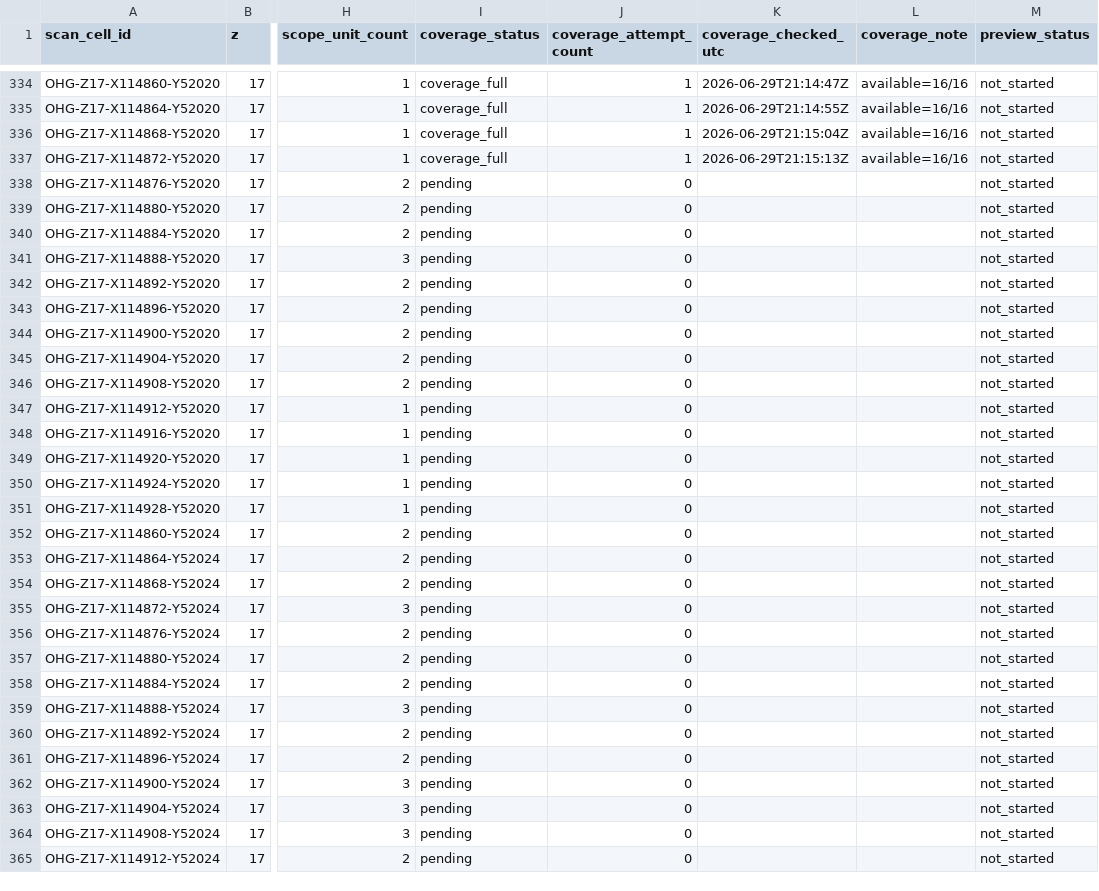
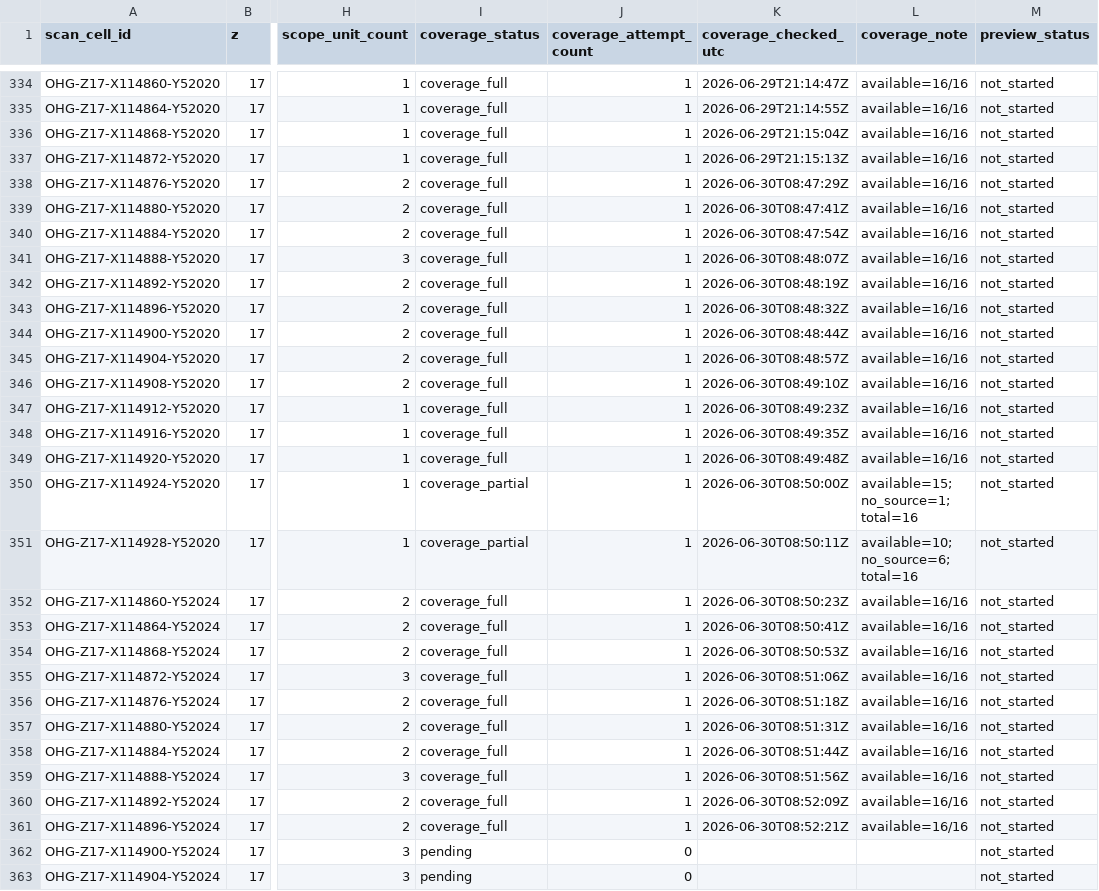
Before and after one commit to zr9y6bfmn9-star/ssm-historical-airphoto, a CSV file: data/ohg/control/OHG_cell_coverage_ledger_z17_v2.csv, drawn as a sheet; only a part is shown, gaps mark what is left out; the shorter side is filled out with more unchanged rows; the diff names each change by its address in the sheet, - before the commit and + after, or states it on an @@ line.

Commit message:
ohg: coverage/lightweight controller v2 update

```diff
--- a/data/ohg/control/OHG_cell_coverage_ledger_z17_v2.csv
+++ b/data/ohg/control/OHG_cell_coverage_ledger_z17_v2.csv
-I338:I349 (coverage_status): pending
+I338:I349 (coverage_status): coverage_full
-J338:J361 (coverage_attempt_count): 0
+J338:J361 (coverage_attempt_count): 1
-K338 (coverage_checked_utc): (empty)
+K338 (coverage_checked_utc): 2026-06-30T08:47:29Z
-L338:L349 (coverage_note): (empty)
+L338:L349 (coverage_note): available=16/16
-K339 (coverage_checked_utc): (empty)
+K339 (coverage_checked_utc): 2026-06-30T08:47:41Z
-K340 (coverage_checked_utc): (empty)
+K340 (coverage_checked_utc): 2026-06-30T08:47:54Z
-K341 (coverage_checked_utc): (empty)
+K341 (coverage_checked_utc): 2026-06-30T08:48:07Z
-K342 (coverage_checked_utc): (empty)
+K342 (coverage_checked_utc): 2026-06-30T08:48:19Z
-K343 (coverage_checked_utc): (empty)
+K343 (coverage_checked_utc): 2026-06-30T08:48:32Z
-K344 (coverage_checked_utc): (empty)
+K344 (coverage_checked_utc): 2026-06-30T08:48:44Z
-K345 (coverage_checked_utc): (empty)
+K345 (coverage_checked_utc): 2026-06-30T08:48:57Z
-K346 (coverage_checked_utc): (empty)
+K346 (coverage_checked_utc): 2026-06-30T08:49:10Z
-K347 (coverage_checked_utc): (empty)
+K347 (coverage_checked_utc): 2026-06-30T08:49:23Z
-K348 (coverage_checked_utc): (empty)
+K348 (coverage_checked_utc): 2026-06-30T08:49:35Z
-K349 (coverage_checked_utc): (empty)
+K349 (coverage_checked_utc): 2026-06-30T08:49:48Z
-I350:I351 (coverage_status): pending
+I350:I351 (coverage_status): coverage_partial
-K350 (coverage_checked_utc): (empty)
+K350 (coverage_checked_utc): 2026-06-30T08:50:00Z
-L350 (coverage_note): (empty)
+L350 (coverage_note): available=15; no_source=1; total=16
-K351 (coverage_checked_utc): (empty)
+K351 (coverage_checked_utc): 2026-06-30T08:50:11Z
-L351 (coverage_note): (empty)
+L351 (coverage_note): available=10; no_source=6; total=16
-I352:I361 (coverage_status): pending
+I352:I361 (coverage_status): coverage_full
-K352 (coverage_checked_utc): (empty)
+K352 (coverage_checked_utc): 2026-06-30T08:50:23Z
-L352:L361 (coverage_note): (empty)
+L352:L361 (coverage_note): available=16/16
-K353 (coverage_checked_utc): (empty)
+K353 (coverage_checked_utc): 2026-06-30T08:50:41Z
-K354 (coverage_checked_utc): (empty)
+K354 (coverage_checked_utc): 2026-06-30T08:50:53Z
-K355 (coverage_checked_utc): (empty)
+K355 (coverage_checked_utc): 2026-06-30T08:51:06Z
-K356 (coverage_checked_utc): (empty)
+K356 (coverage_checked_utc): 2026-06-30T08:51:18Z
-K357 (coverage_checked_utc): (empty)
+K357 (coverage_checked_utc): 2026-06-30T08:51:31Z
-K358 (coverage_checked_utc): (empty)
+K358 (coverage_checked_utc): 2026-06-30T08:51:44Z
-K359 (coverage_checked_utc): (empty)
+K359 (coverage_checked_utc): 2026-06-30T08:51:56Z
-K360 (coverage_checked_utc): (empty)
+K360 (coverage_checked_utc): 2026-06-30T08:52:09Z
-K361 (coverage_checked_utc): (empty)
+K361 (coverage_checked_utc): 2026-06-30T08:52:21Z
```
Also changed, not shown: 5 other files.
